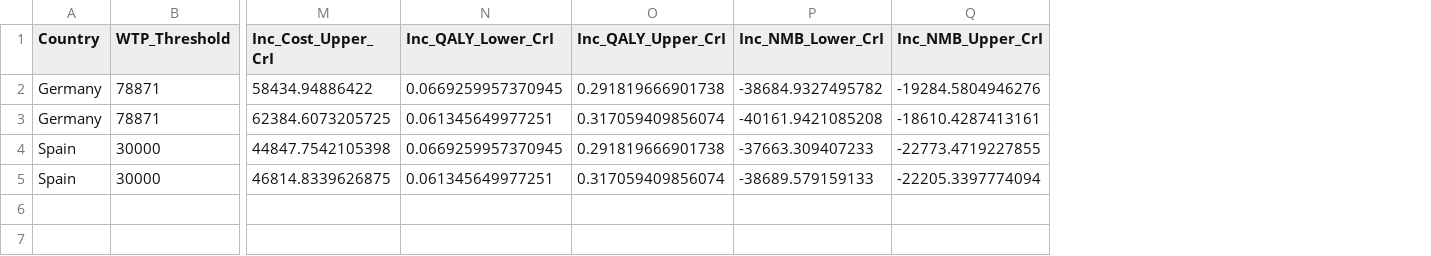
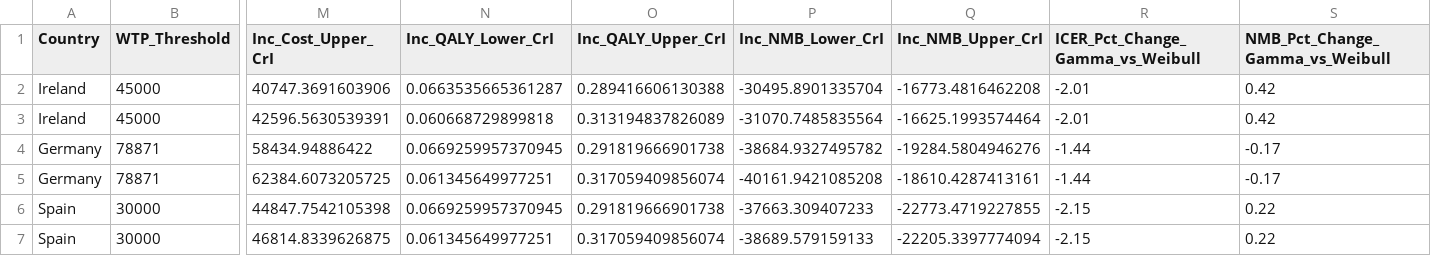
Before and after one commit to JonathanBriody/COLOSSUS_Model_Reviewer_Changes, a CSV file: output/Weibull_vs_Gamma_All_Countries_PSA.csv, drawn as a sheet; only a part is shown, gaps mark what is left out; addresses are those after the commit; rows hold the shown columns only; the diff names each change by its address in the sheet, - before the commit and + after, or states it on an @@ line.

Commit message:
Ireland Weibull vs Gamma

```diff
--- a/output/Weibull_vs_Gamma_All_Countries_PSA.csv
+++ b/output/Weibull_vs_Gamma_All_Countries_PSA.csv
+column R (ICER_Pct_Change_Gamma_vs_Weibull), rows 4-7: -1.44 | -1.44 | -2.15 | -2.15
+column S (NMB_Pct_Change_Gamma_vs_Weibull), rows 4-7: -0.17 | -0.17 | 0.22 | 0.22
+row 2: Ireland | 45000 | 40747.3691603906 | 0.0663535665361287 | 0.289416606130388 | -30495.8901335704 | -16773.4816462208 | -2.01 | 0.42
+row 3: Ireland | 45000 | 42596.5630539391 | 0.060668729899818 | 0.313194837826089 | -31070.7485835564 | -16625.1993574464 | -2.01 | 0.42
```
Also changed, not shown: 7 other files.
